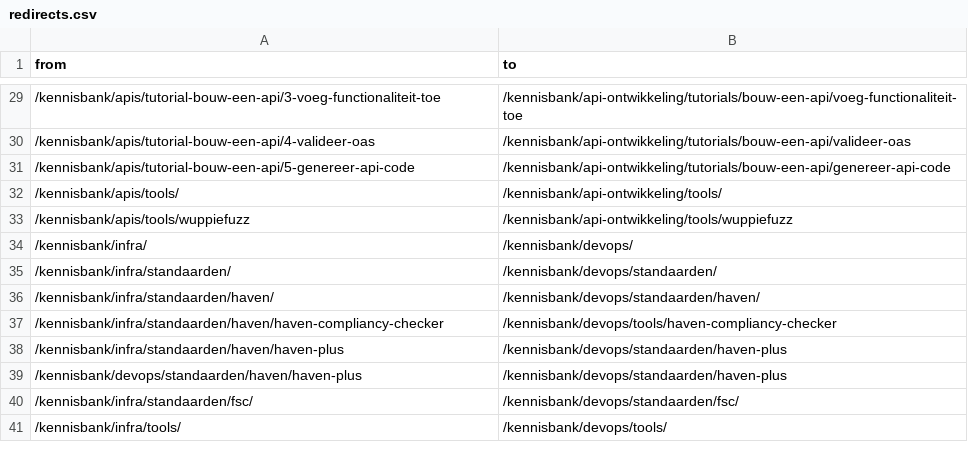
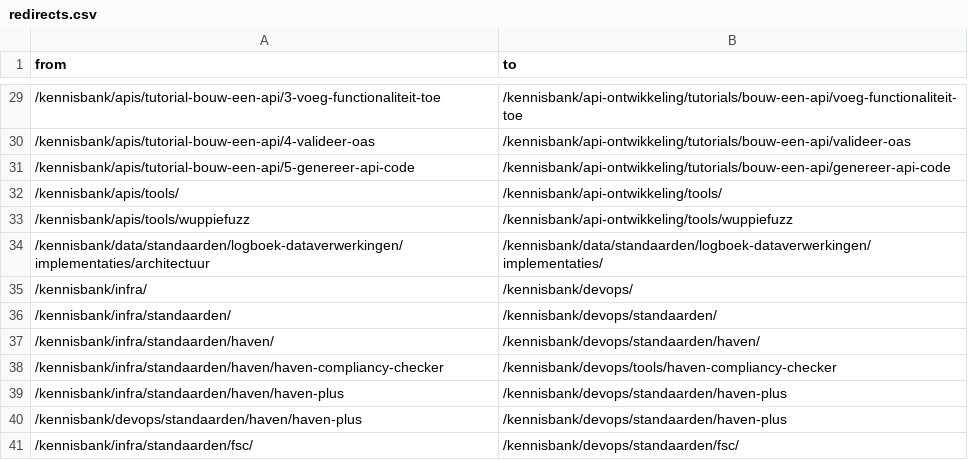
Before and after one commit to developer-overheid-nl/don-site, a CSV file: redirects.csv, drawn as a sheet; only a part is shown, gaps mark what is left out; the shorter side is filled out with more unchanged rows; the diff names each change by its address in the sheet, - before the commit and + after, or states it on an @@ line.

Commit message:
Voeg redirect toe voor architectuur pagina

```diff
--- a/redirects.csv
+++ b/redirects.csv
+row 34: /kennisbank/data/standaarden/logboek-dataverwerkingen/implementaties/architectuur | /kennisbank/data/standaarden/logboek-dataverwerkingen/implementaties/
```
